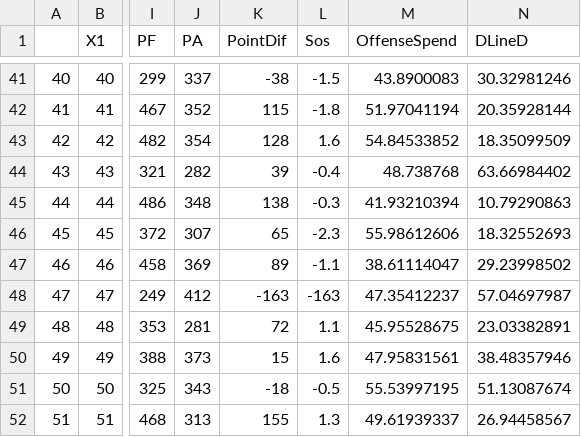
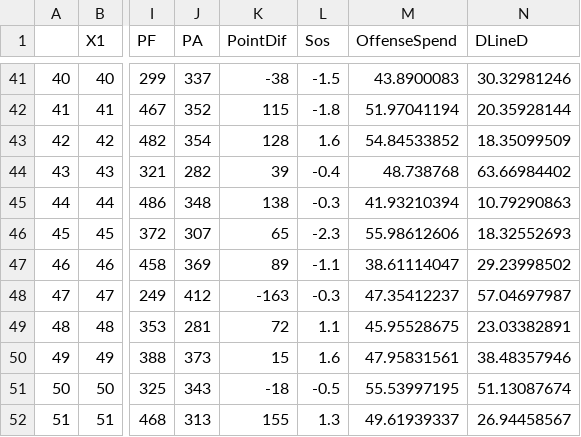
Before and after one commit to PvNP/NFLAnalytics, a CSV file: FullDataSet.csv, drawn as a sheet; only a part is shown, gaps mark what is left out; the diff names each change by its address in the sheet, - before the commit and + after, or states it on an @@ line.

```diff
--- a/FullDataSet.csv
+++ b/FullDataSet.csv
-L48 (Sos): -163
+L48 (Sos): -0.3
```
Also changed, not shown: DifferenceSet.csv.
